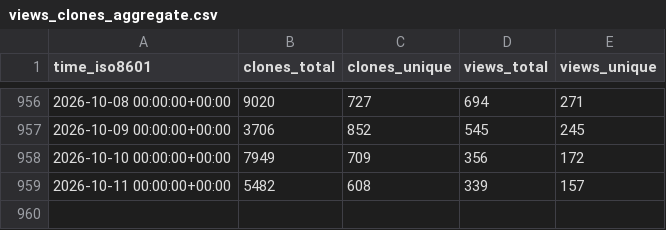
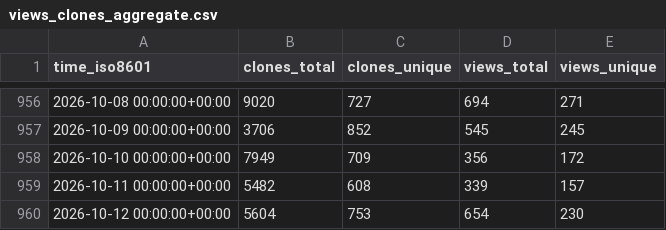
Before and after one commit to maplibre/repo-stats, a CSV file: maplibre/maplibre-native/ghrs-data/views_clones_aggregate.csv, drawn as a sheet; only a part is shown, gaps mark what is left out; the diff names each change by its address in the sheet, - before the commit and + after, or states it on an @@ line.

```diff
--- a/maplibre/maplibre-native/ghrs-data/views_clones_aggregate.csv
+++ b/maplibre/maplibre-native/ghrs-data/views_clones_aggregate.csv
+row 960: 2026-10-12 00:00:00+00:00 | 5604 | 753 | 654 | 230
```
Also changed, not shown: 1 other file.
